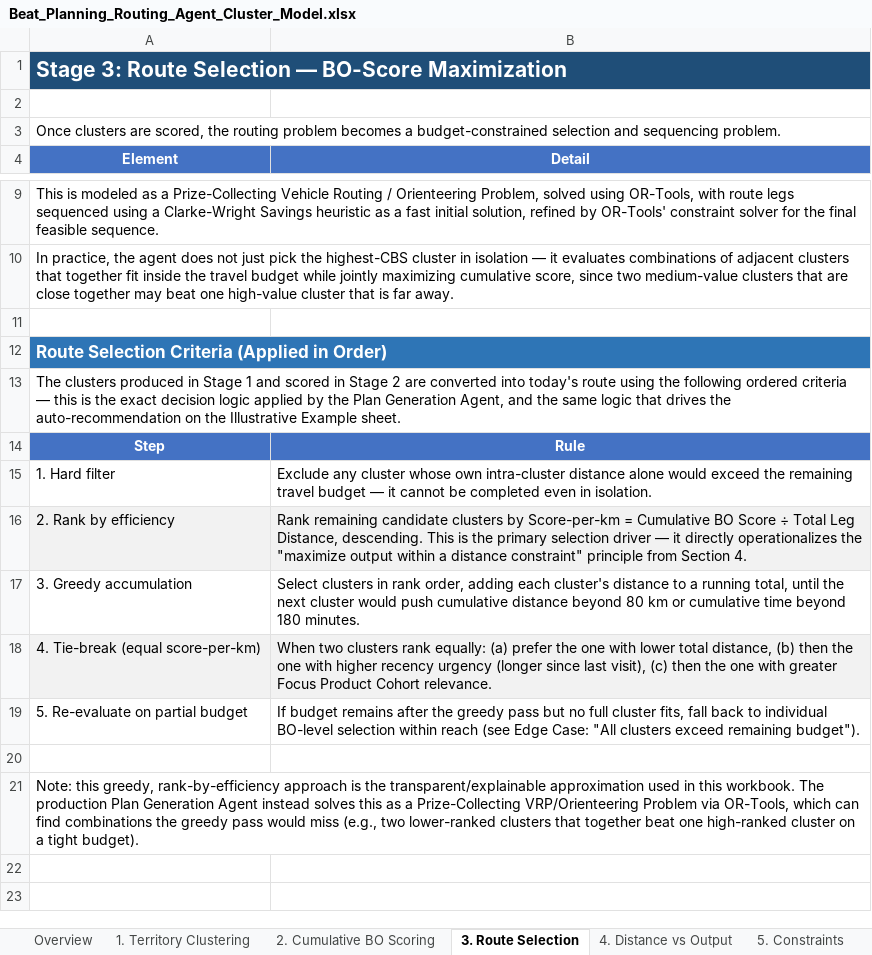
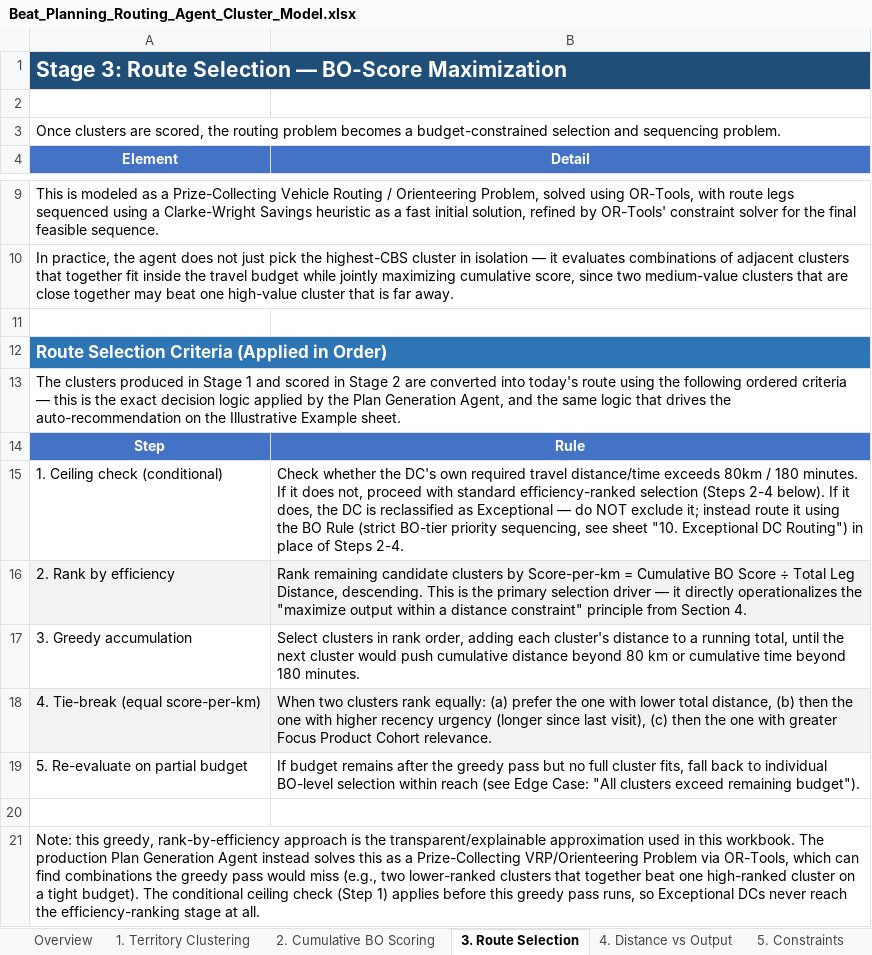
Before and after one commit to shashanksingh-web/SE_automation_agent, an Excel workbook: Routing_agent/Beat_Planning_Routing_Agent_Cluster_Model.xlsx, sheet 3. Route Selection, drawn as a sheet; only a part is shown, gaps mark what is left out; values as stored, in another font and other column widths than the file's, no borders; removed rows and columns are numbered as before the commit, all else as after; the diff names each change by its address in the sheet, - before the commit and + after, or states it on an @@ line.

```diff
--- a/Routing_agent/Beat_Planning_Routing_Agent_Cluster_Model.xlsx (sheet 3. Route Selection)
+++ b/Routing_agent/Beat_Planning_Routing_Agent_Cluster_Model.xlsx (sheet 3. Route Selection)
-row 15: 1. Hard filter | Exclude any cluster whose own intra-cluster distance alone would exceed the remaining travel budget — it cannot be completed even in isolation.
+row 15: 1. Ceiling check (conditional) | Check whether the DC's own required travel distance/time exceeds 80km / 180 minutes. If it does not, proceed with standard efficiency-ranked selection (Steps 2-4 below). If it does, the DC is reclassified as Exceptional — do NOT exclude it; instead route it using the BO Rule (strict BO-tier priority sequencing, see sheet "10. Exceptional DC Routing") in place of Steps 2-4.
-A21 (Element): …tight budget).
+A21 (Element): …tight budget). The conditional ceiling check (Step 1) applies before this greedy pass runs, so Exceptional DCs never reach the efficiency-ranking stage at all.
```
Also changed, not shown: sheet 5. Constraints, sheet 9. Edge Cases, other sheet tabs, 4 other files.
